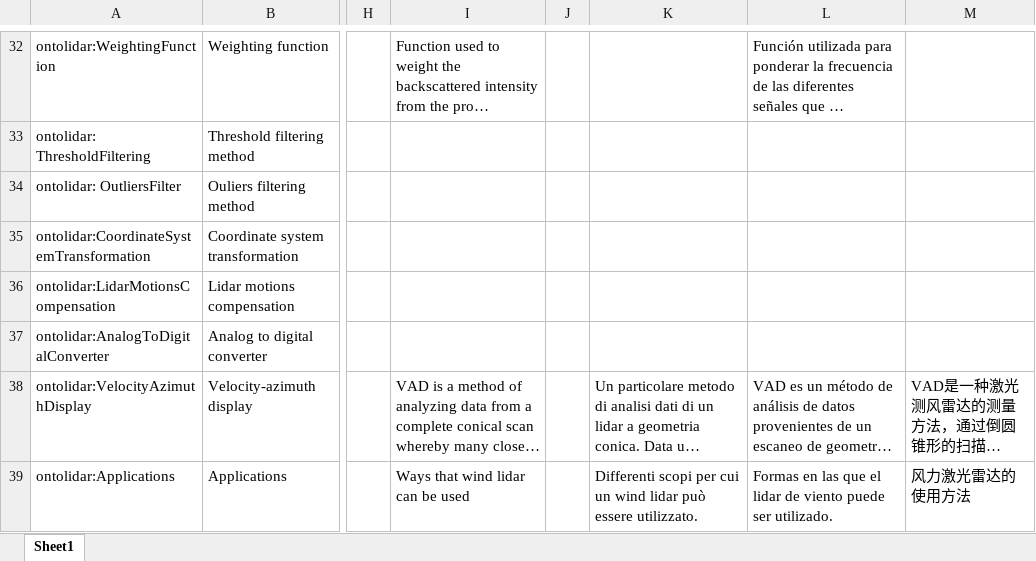
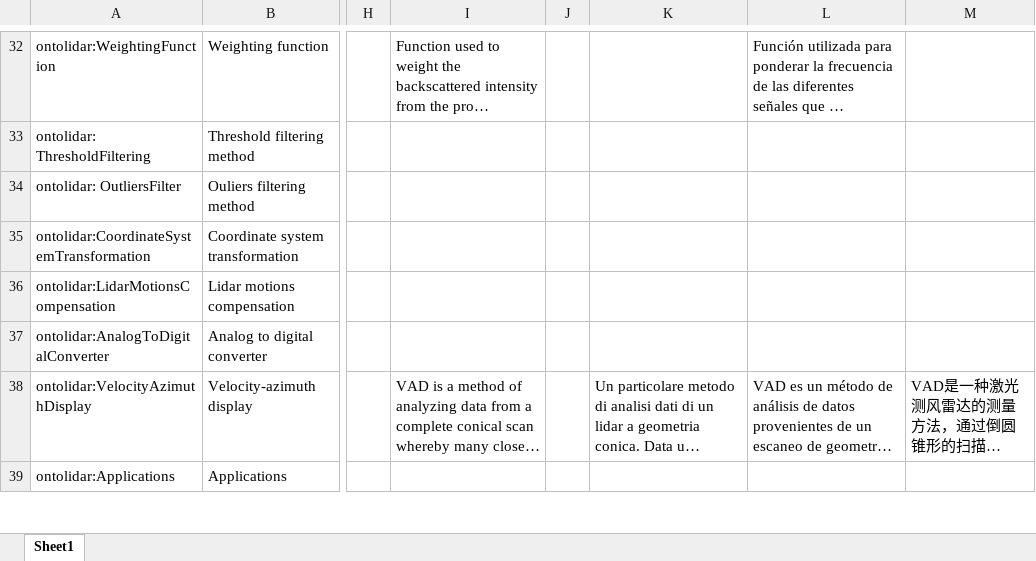
Before and after one commit to IEA-Wind-Task-32/wind-lidar-ontology, an Excel workbook: ontology.xlsx, sheet Sheet1, drawn as a sheet; only a part is shown, gaps mark what is left out; long unchanged cells end in …; values as stored, in another font and other column widths than the file's, no borders; the diff covers the shown part only; the diff names each change by its address in the sheet, - before the commit and + after, or states it on an @@ line.

```diff
--- a/ontology.xlsx (sheet Sheet1)
+++ b/ontology.xlsx (sheet Sheet1)
-I39: Ways that wind lidar can be used
+I39: (empty)
-K39: Differenti scopi per cui un wind lidar può essere utilizzato.
+K39: (empty)
-L39: Formas en las que el lidar de viento puede ser utilizado.
+L39: (empty)
-M39: 风力激光雷达的使用方法
+M39: (empty)
```
Also changed, not shown: 6 edited cells elsewhere in this sheet, 4 other files.
